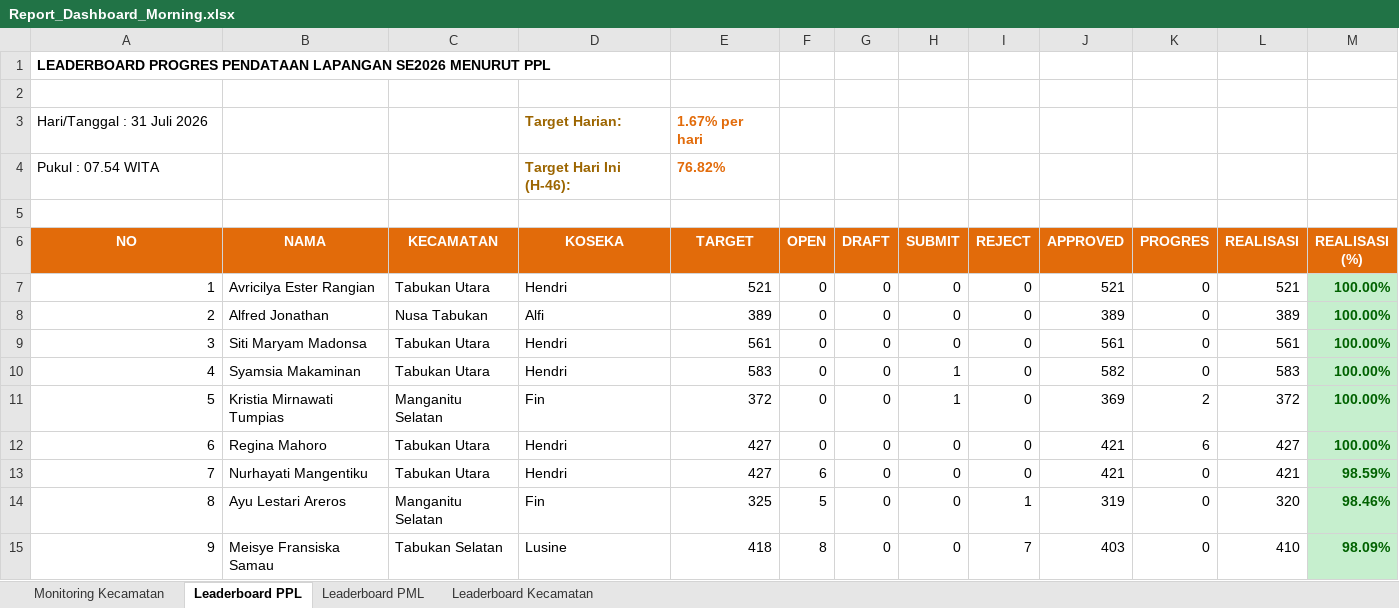
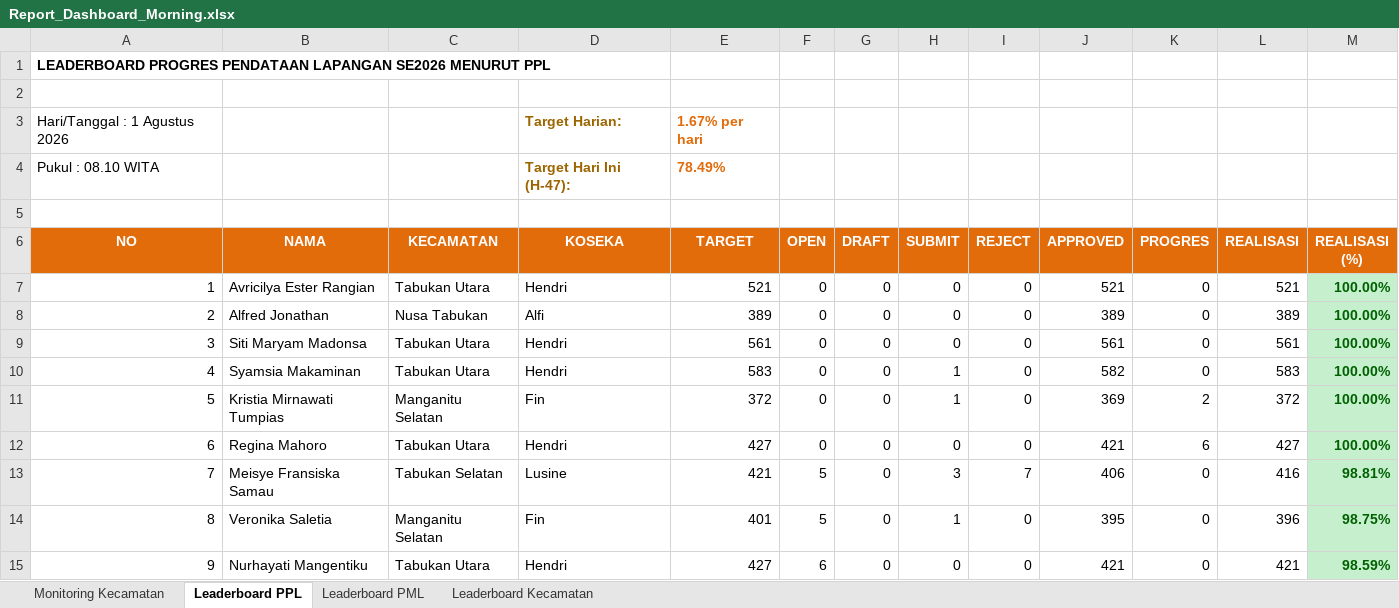
Before and after one commit to danimat15/fasih-sm-scrapper, an Excel workbook: dashboard/public/Report_Dashboard_Morning.xlsx, sheet Leaderboard PPL, drawn as a sheet; only a part is shown; values as stored, in another font and other column widths than the file's, no borders; removed rows and columns are numbered as before the commit, all else as after; the diff covers the shown part only; the diff names each change by its address in the sheet, - before the commit and + after, or states it on an @@ line.

Commit message:
Update data: 1 Agustus 2026 pukul 08.10 WITA

```diff
--- a/dashboard/public/Report_Dashboard_Morning.xlsx (sheet Leaderboard PPL)
+++ b/dashboard/public/Report_Dashboard_Morning.xlsx (sheet Leaderboard PPL)
-A3 (NO): Hari/Tanggal : 31 Juli 2026
+A3 (NO): Hari/Tanggal : 1 Agustus 2026
-row 4: Pukul : 07.54 WITA |  |  | Target Hari Ini (H-46): | 76.82%
+row 4: Pukul : 08.10 WITA |  |  | Target Hari Ini (H-47): | 78.49%
-B13 (NAMA): Nurhayati Mangentiku
+B13 (NAMA): Meisye Fransiska Samau
-C13 (KECAMATAN): Tabukan Utara
+C13 (KECAMATAN): Tabukan Selatan
-D13 (KOSEKA): Hendri
+D13 (KOSEKA): Lusine
-E13 (TARGET): 427
+E13 (TARGET): 421
-F13 (OPEN): 6
+F13 (OPEN): 5
-H13 (SUBMIT): 0
+H13 (SUBMIT): 3
-I13 (REJECT): 0
+I13 (REJECT): 7
-J13 (APPROVED): 421
+J13 (APPROVED): 406
-L13 (REALISASI): 421
+L13 (REALISASI): 416
-M13 (REALISASI (%)): 98.59%
+M13 (REALISASI (%)): 98.81%
-B14 (NAMA): Ayu Lestari Areros
+B14 (NAMA): Veronika Saletia
-E14 (TARGET): 325
+E14 (TARGET): 401
-H14 (SUBMIT): 0
+H14 (SUBMIT): 1
-I14 (REJECT): 1
+I14 (REJECT): 0
-J14 (APPROVED): 319
+J14 (APPROVED): 395
-L14 (REALISASI): 320
+L14 (REALISASI): 396
-M14 (REALISASI (%)): 98.46%
+M14 (REALISASI (%)): 98.75%
-B15 (NAMA): Meisye Fransiska Samau
+B15 (NAMA): Nurhayati Mangentiku
-C15 (KECAMATAN): Tabukan Selatan
+C15 (KECAMATAN): Tabukan Utara
-D15 (KOSEKA): Lusine
+D15 (KOSEKA): Hendri
-E15 (TARGET): 418
+E15 (TARGET): 427
-F15 (OPEN): 8
+F15 (OPEN): 6
-I15 (REJECT): 7
+I15 (REJECT): 0
-J15 (APPROVED): 403
+J15 (APPROVED): 421
-L15 (REALISASI): 410
+L15 (REALISASI): 421
-M15 (REALISASI (%)): 98.09%
+M15 (REALISASI (%)): 98.59%
```
Also changed, not shown: 1193 edited cells and cell formats elsewhere in this sheet, sheet Leaderboard PML, sheet Monitoring Kecamatan, sheet Leaderboard Kecamatan, 14 other files.
